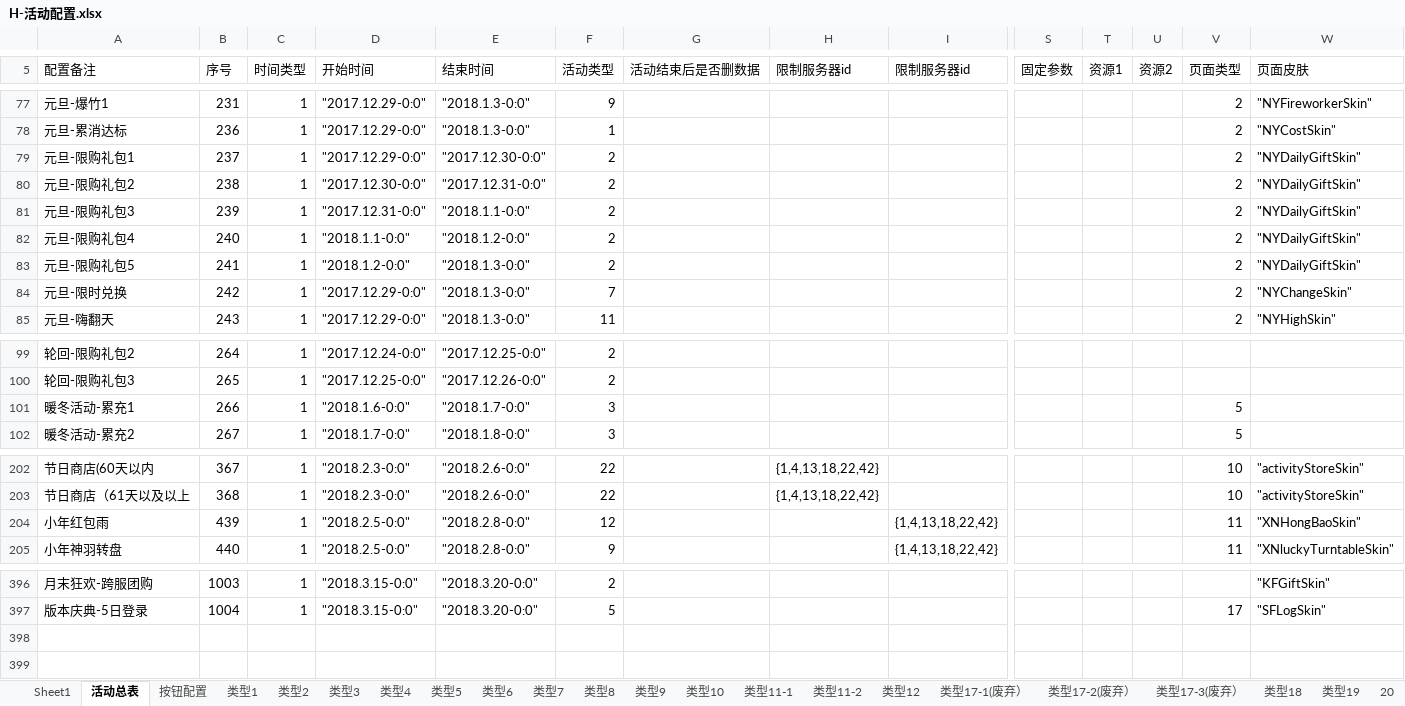
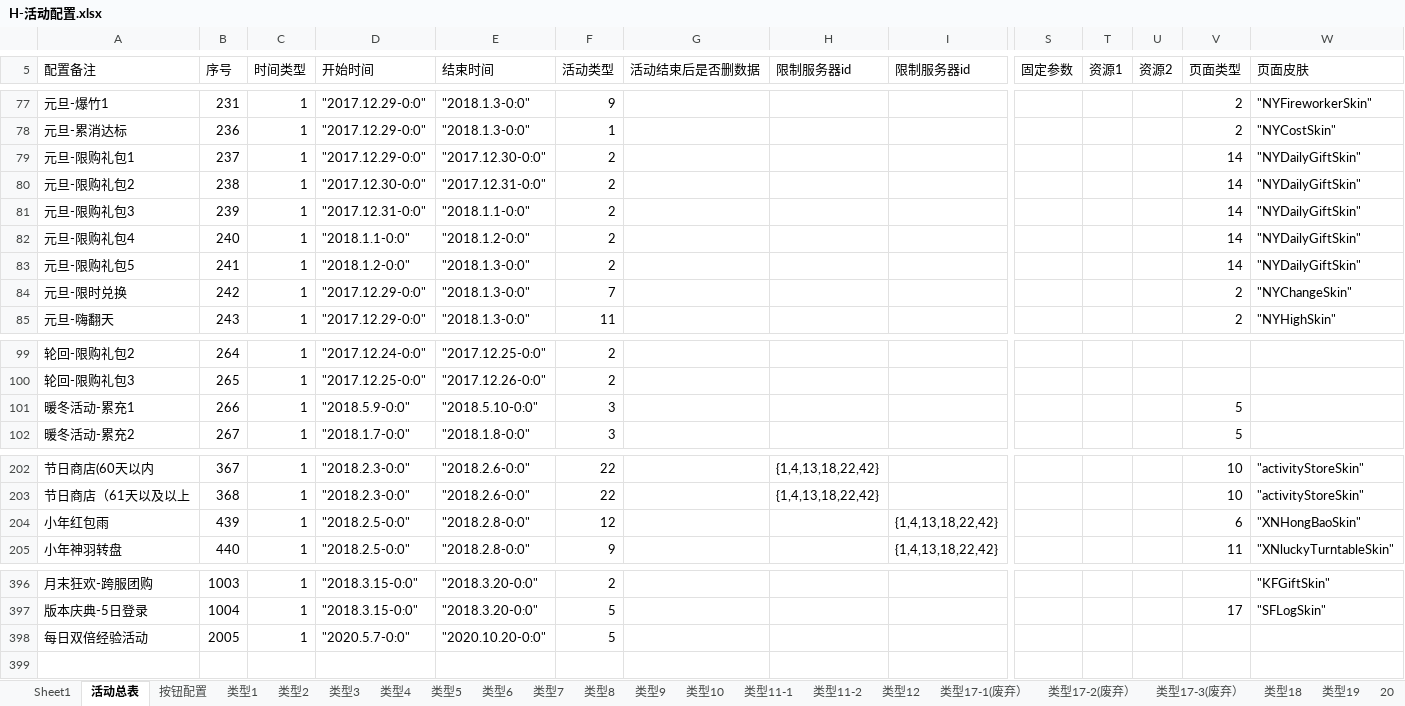
Before and after one commit to bill-htd/daobiaogongju, an Excel workbook: 导表工具/H-活动配置.xlsx, sheet 活动总表, drawn as a sheet; only a part is shown, gaps mark what is left out; values as stored, in another font and other column widths than the file's, no cell formats; conditional formats not drawn; rows hold the shown columns only; the diff names each change by its address in the sheet, - before the commit and + after, or states it on an @@ line.

```diff
--- a/导表工具/H-活动配置.xlsx (sheet 活动总表)
+++ b/导表工具/H-活动配置.xlsx (sheet 活动总表)
-V79:V83 (页面类型): 2
+V79:V83 (页面类型): 14
-D101 (开始时间): "2018.1.6-0:0"
+D101 (开始时间): "2018.5.9-0:0"
-E101 (结束时间): "2018.1.7-0:0"
+E101 (结束时间): "2018.5.10-0:0"
-V204 (页面类型): 11
+V204 (页面类型): 6
-row 398: (empty)
+row 398: 每日双倍经验活动 | 2005 | 1 | "2020.5.7-0:0" | "2020.10.20-0:0" | 5
```
Also changed, not shown: sheet 按钮配置, sheet 类型2, sheet 类型3, sheet 类型5, sheet 类型12, sheet 类型9, cell formats, 导表工具/C-采矿.xlsx, 导表工具/G-功能入口.xlsx, 9 other files.
